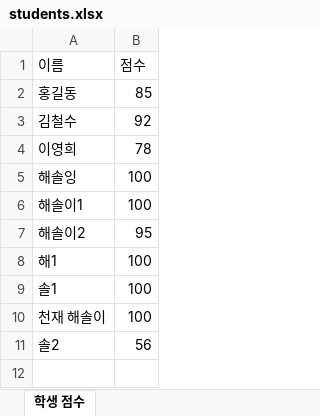
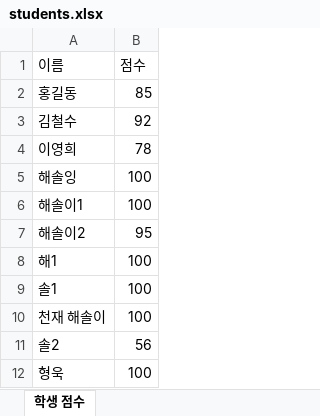
Before and after one commit to chs731322/dataPython, an Excel workbook: students.xlsx, sheet 학생 점수, drawn as a sheet; values as stored, in another font and other column widths than the file's, no borders; the diff names each change by its address in the sheet, - before the commit and + after, or states it on an @@ line.

Commit message:
excel commit

```diff
--- a/students.xlsx (sheet 학생 점수)
+++ b/students.xlsx (sheet 학생 점수)
+row 12: 형욱 | 100
```
